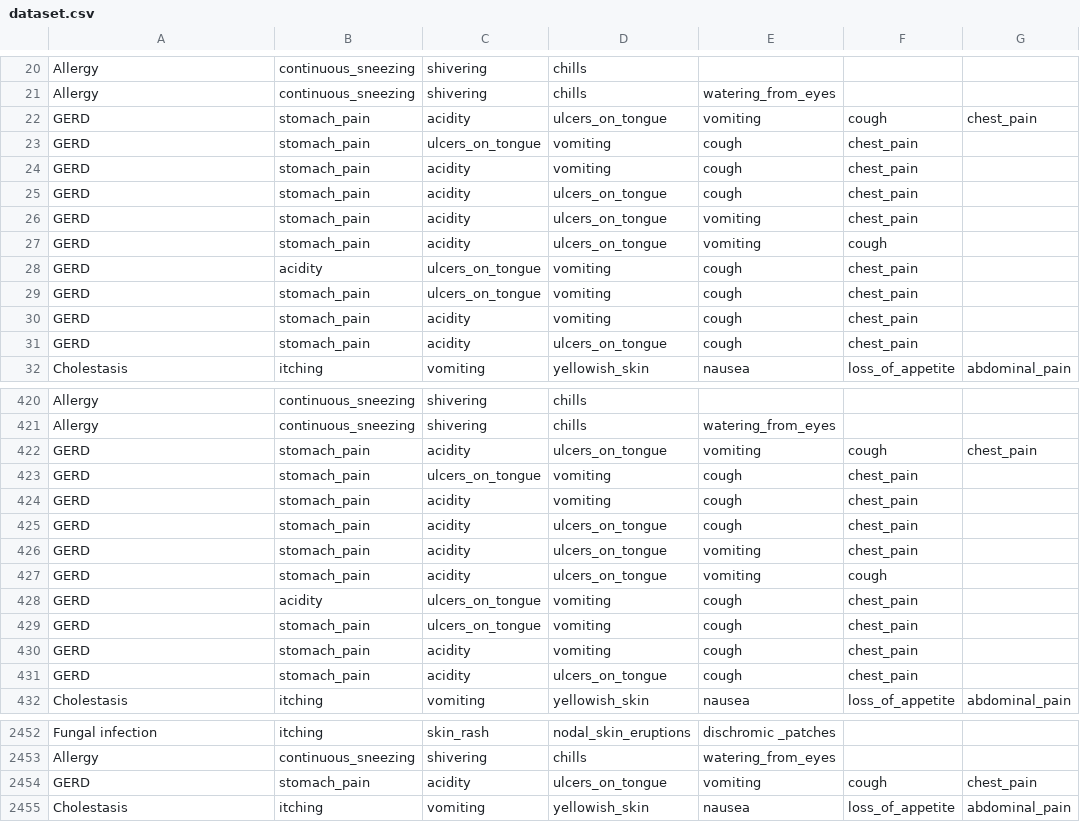
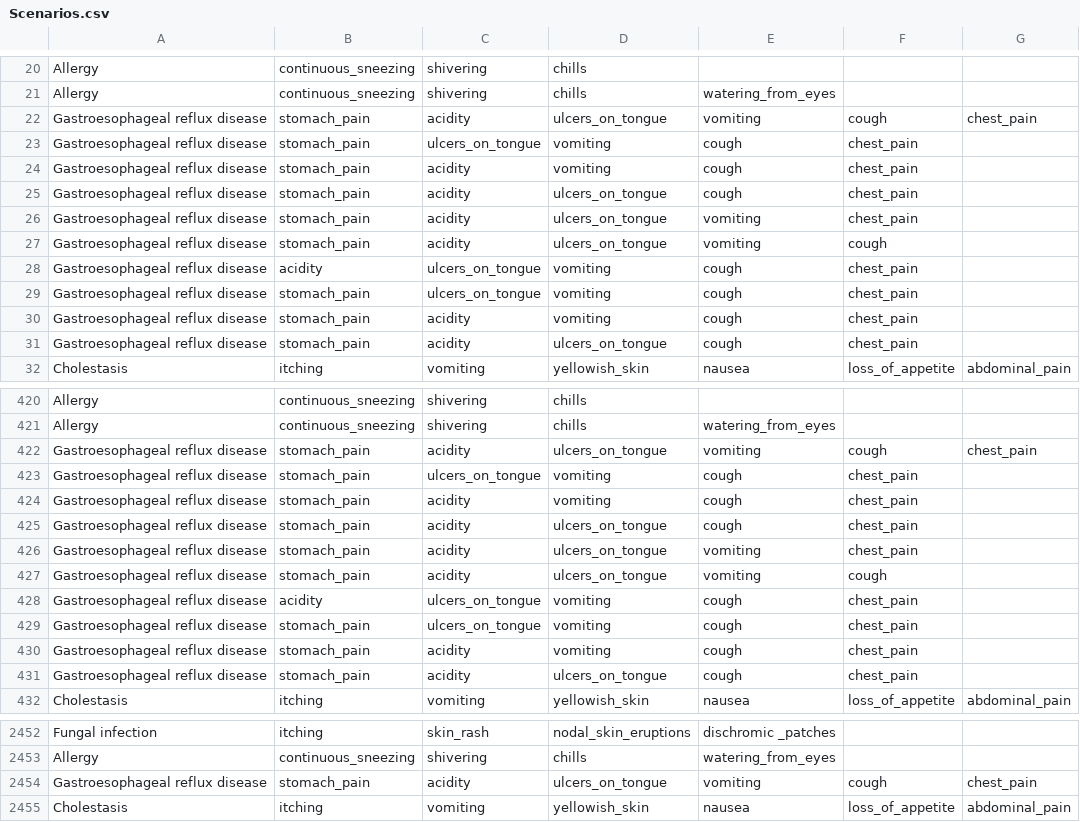
Before and after one commit to Ofir-Groupak/Cyber-Project, a CSV file: Project/Server/Diseases_tables/Scenarios.csv (was Project/Server/DiseasesDatabases/dataset.csv), drawn as a sheet; only a part is shown, gaps mark what is left out; the diff covers the shown part only; the diff names each change by its address in the sheet, - before the commit and + after, or states it on an @@ line.

```diff
--- a/Project/Server/DiseasesDatabases/dataset.csv
+++ b/Project/Server/Diseases_tables/Scenarios.csv
-A22:A31: GERD
+A22:A31: Gastroesophageal reflux disease
-A422:A431: GERD
+A422:A431: Gastroesophageal reflux disease
-A2454: GERD
+A2454: Gastroesophageal reflux disease
```
Also changed, not shown: 99 edited cells elsewhere in this file, Project/Server/Diseases_tables/Advices.csv, 4 other files.
